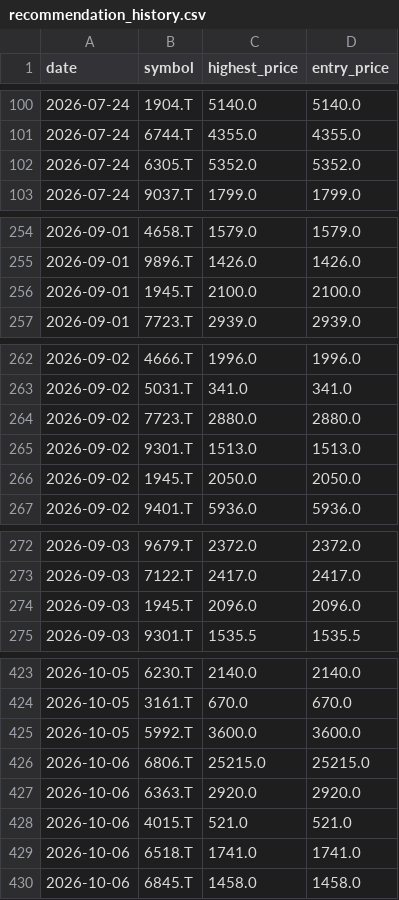
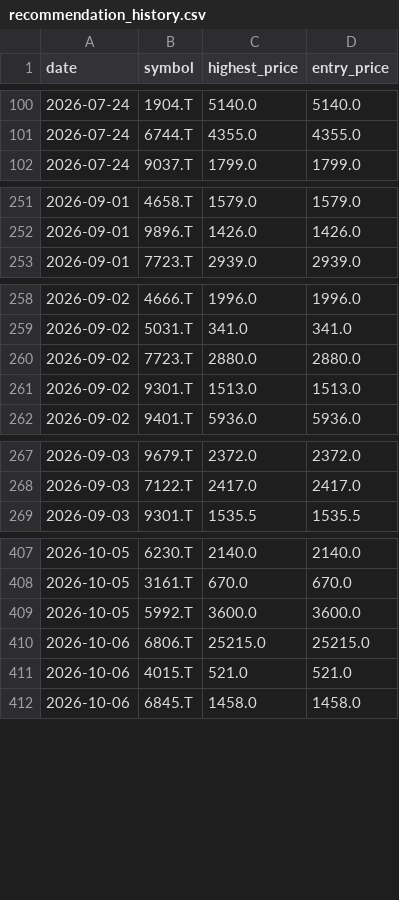
Before and after one commit to Stock-tsuboi/stock-screener, a CSV file: recommendation_history.csv, drawn as a sheet; only a part is shown, gaps mark what is left out; the diff covers the shown part only.

```diff
--- a/recommendation_history.csv
+++ b/recommendation_history.csv
@@ -101,3 +101,2 @@ date,symbol,highest_price,entry_price
 2026-07-24,6744.T,4355.0,4355.0
-2026-07-24,6305.T,5352.0,5352.0
 2026-07-24,9037.T,1799.0,1799.0
@@ -255,3 +252,2 @@ date,symbol,highest_price,entry_price
 2026-09-01,9896.T,1426.0,1426.0
-2026-09-01,1945.T,2100.0,2100.0
 2026-09-01,7723.T,2939.0,2939.0
@@ -265,3 +261,2 @@ date,symbol,highest_price,entry_price
 2026-09-02,9301.T,1513.0,1513.0
-2026-09-02,1945.T,2050.0,2050.0
 2026-09-02,9401.T,5936.0,5936.0
@@ -273,3 +268,2 @@ date,symbol,highest_price,entry_price
 2026-09-03,7122.T,2417.0,2417.0
-2026-09-03,1945.T,2096.0,2096.0
 2026-09-03,9301.T,1535.5,1535.5
@@ -426,5 +410,3 @@ date,symbol,highest_price,entry_price
 2026-10-06,6806.T,25215.0,25215.0
-2026-10-06,6363.T,2920.0,2920.0
 2026-10-06,4015.T,521.0,521.0
-2026-10-06,6518.T,1741.0,1741.0
 2026-10-06,6845.T,1458.0,1458.0
```
Also changed, not shown: 1 added row and 15 removed rows elsewhere in this file.
